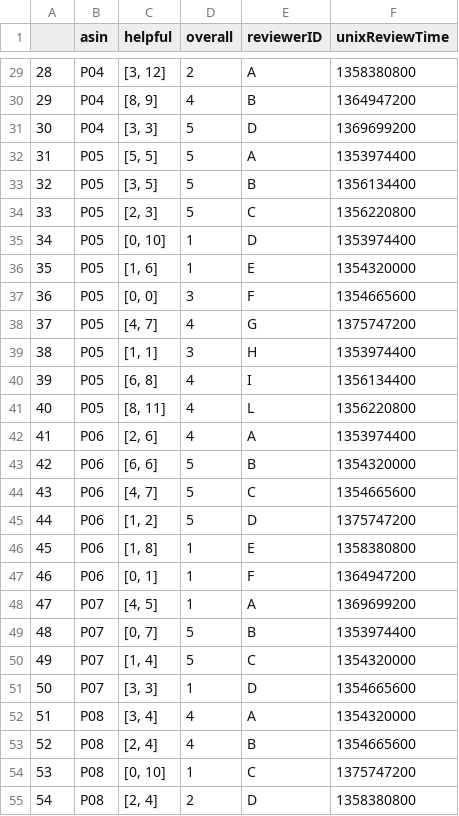
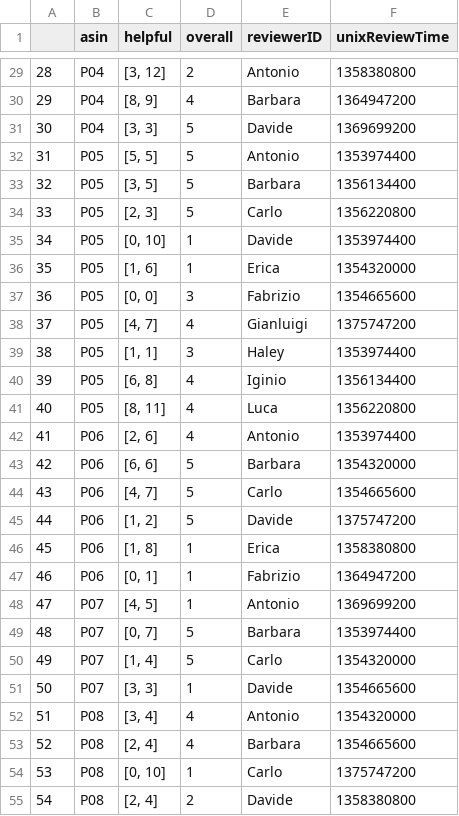
Before and after one commit to antonioconte/ScalaProject, a CSV file: demo.csv, drawn as a sheet; only a part is shown, gaps mark what is left out; the diff covers the shown part only.

```diff
--- a/demo.csv
+++ b/demo.csv
@@ -29,27 +29,27 @@
-28,P04,"[3, 12]",2,A,1358380800
-29,P04,"[8, 9]",4,B,1364947200
-30,P04,"[3, 3]",5,D,1369699200
-31,P05,"[5, 5]",5,A,1353974400
-32,P05,"[3, 5]",5,B,1356134400
-33,P05,"[2, 3]",5,C,1356220800
-34,P05,"[0, 10]",1,D,1353974400
-35,P05,"[1, 6]",1,E,1354320000
-36,P05,"[0, 0]",3,F,1354665600
-37,P05,"[4, 7]",4,G,1375747200
-38,P05,"[1, 1]",3,H,1353974400
-39,P05,"[6, 8]",4,I,1356134400
-40,P05,"[8, 11]",4,L,1356220800
-41,P06,"[2, 6]",4,A,1353974400
-42,P06,"[6, 6]",5,B,1354320000
-43,P06,"[4, 7]",5,C,1354665600
-44,P06,"[1, 2]",5,D,1375747200
-45,P06,"[1, 8]",1,E,1358380800
-46,P06,"[0, 1]",1,F,1364947200
-47,P07,"[4, 5]",1,A,1369699200
-48,P07,"[0, 7]",5,B,1353974400
-49,P07,"[1, 4]",5,C,1354320000
-50,P07,"[3, 3]",1,D,1354665600
-51,P08,"[3, 4]",4,A,1354320000
-52,P08,"[2, 4]",4,B,1354665600
-53,P08,"[0, 10]",1,C,1375747200
-54,P08,"[2, 4]",2,D,1358380800
+28,P04,"[3, 12]",2,Antonio,1358380800
+29,P04,"[8, 9]",4,Barbara,1364947200
+30,P04,"[3, 3]",5,Davide,1369699200
+31,P05,"[5, 5]",5,Antonio,1353974400
+32,P05,"[3, 5]",5,Barbara,1356134400
+33,P05,"[2, 3]",5,Carlo,1356220800
+34,P05,"[0, 10]",1,Davide,1353974400
+35,P05,"[1, 6]",1,Erica,1354320000
+36,P05,"[0, 0]",3,Fabrizio,1354665600
+37,P05,"[4, 7]",4,Gianluigi,1375747200
+38,P05,"[1, 1]",3,Haley,1353974400
+39,P05,"[6, 8]",4,Iginio,1356134400
+40,P05,"[8, 11]",4,Luca,1356220800
+41,P06,"[2, 6]",4,Antonio,1353974400
+42,P06,"[6, 6]",5,Barbara,1354320000
+43,P06,"[4, 7]",5,Carlo,1354665600
+44,P06,"[1, 2]",5,Davide,1375747200
+45,P06,"[1, 8]",1,Erica,1358380800
+46,P06,"[0, 1]",1,Fabrizio,1364947200
+47,P07,"[4, 5]",1,Antonio,1369699200
+48,P07,"[0, 7]",5,Barbara,1353974400
+49,P07,"[1, 4]",5,Carlo,1354320000
+50,P07,"[3, 3]",1,Davide,1354665600
+51,P08,"[3, 4]",4,Antonio,1354320000
+52,P08,"[2, 4]",4,Barbara,1354665600
+53,P08,"[0, 10]",1,Carlo,1375747200
+54,P08,"[2, 4]",2,Davide,1358380800
```
Also changed, not shown: 63 edited cells elsewhere in this file, 1 other file.
